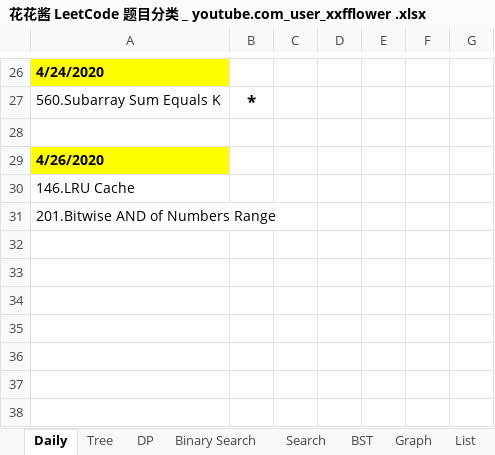
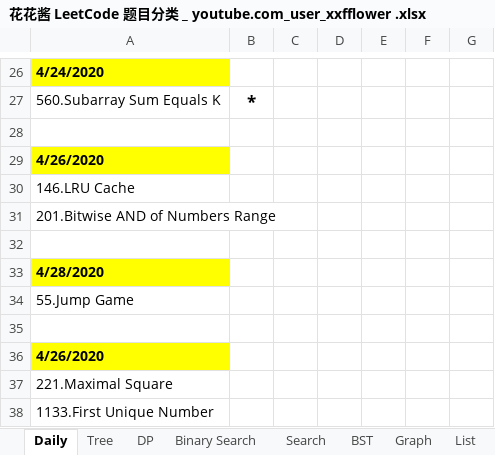
Before and after one commit to LiangChen0323/DevOps-learning-notes, an Excel workbook: Python_LeetCode/花花酱 LeetCode 题目分类 _ youtube.com_user_xxfflower .xlsx, sheet Daily, drawn as a sheet; only a part is shown, gaps mark what is left out; values as stored, in another font and other column widths than the file's, no borders; the diff names each change by its address in the sheet, - before the commit and + after, or states it on an @@ line.

```diff
--- a/Python_LeetCode/花花酱 LeetCode 题目分类 _ youtube.com_user_xxfflower .xlsx (sheet Daily)
+++ b/Python_LeetCode/花花酱 LeetCode 题目分类 _ youtube.com_user_xxfflower .xlsx (sheet Daily)
+row 32: (empty)
+row 33: 4/28/2020
+row 34: 55.Jump Game
+row 35: (empty)
+row 36: 4/26/2020
+row 37: 221.Maximal Square
+row 38: 1133.First Unique Number
```
Also changed, not shown: 2 other files.
